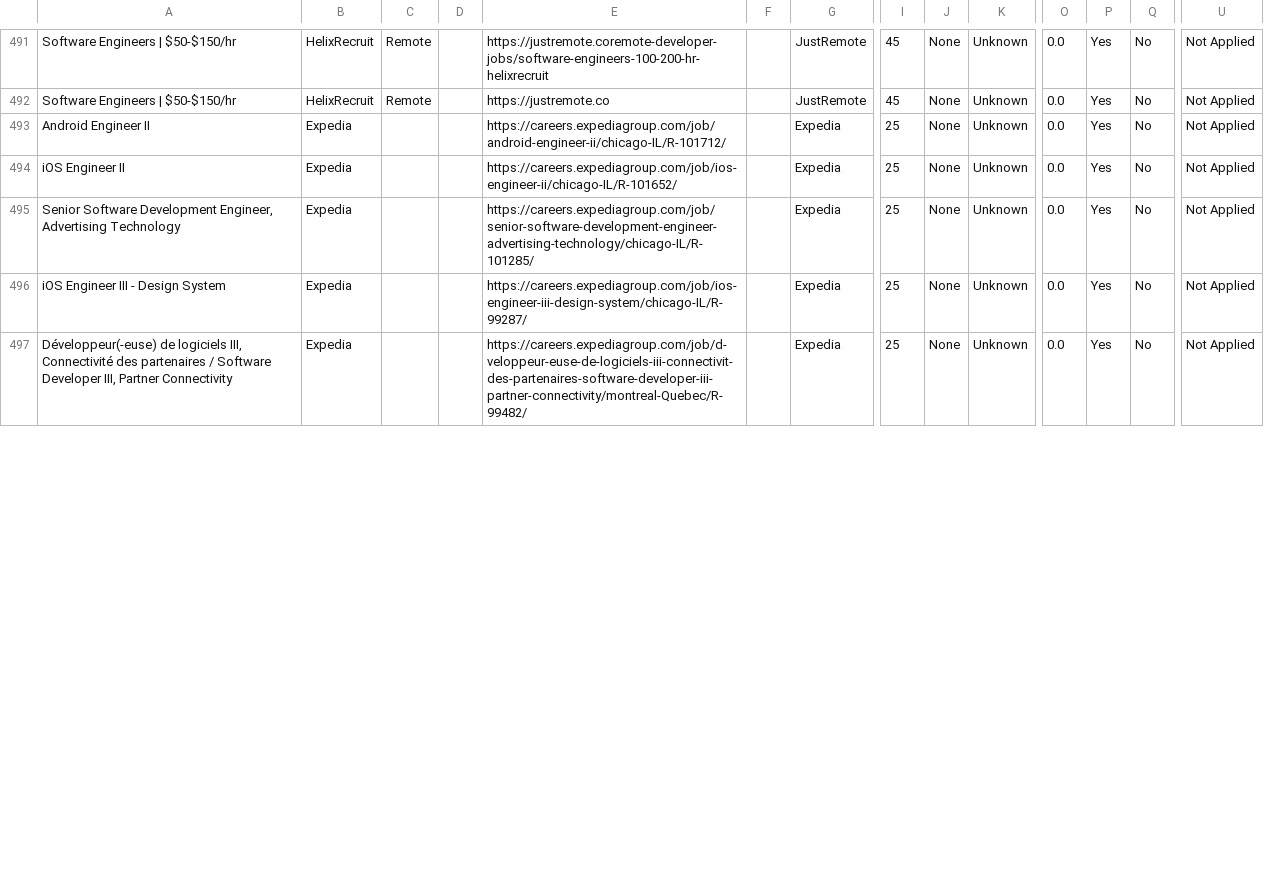
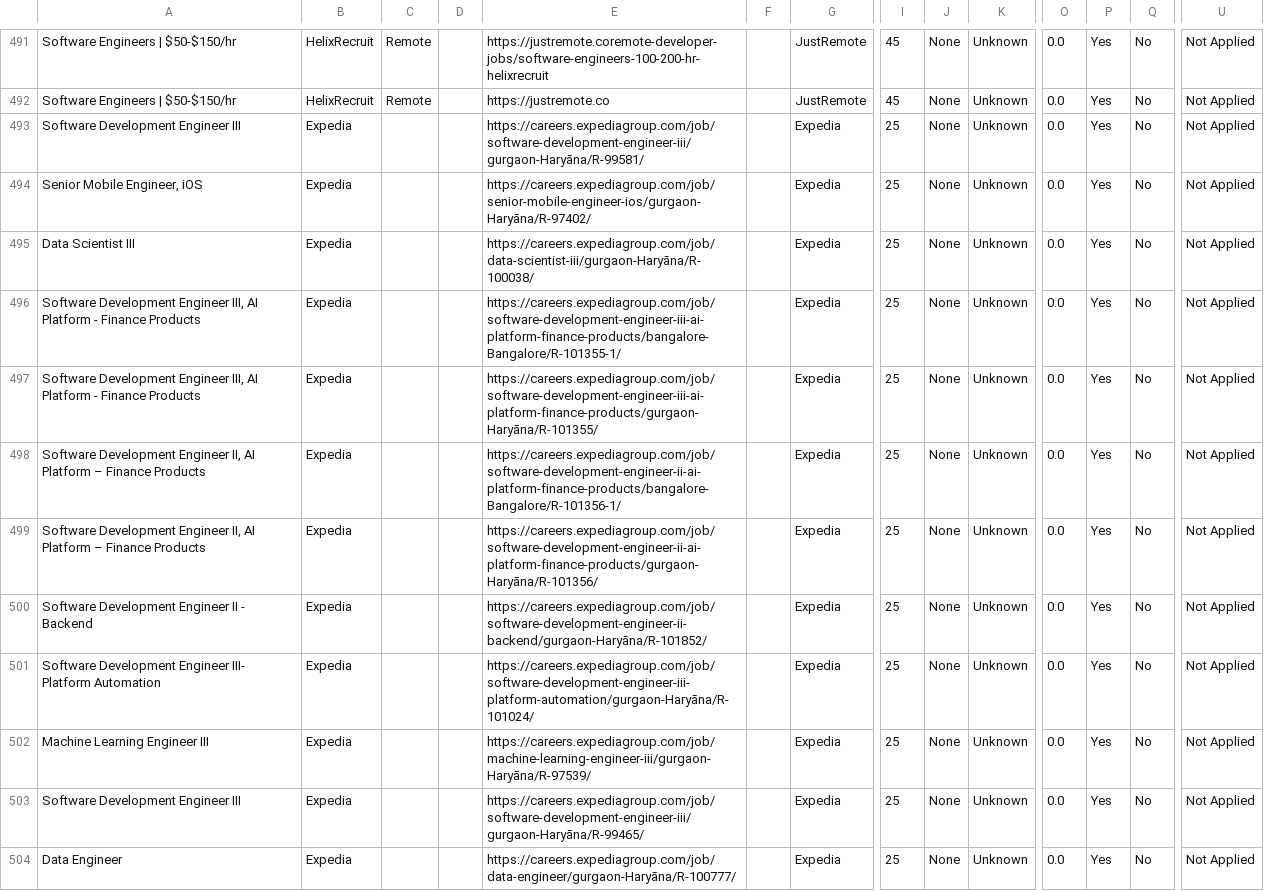
Before and after one commit to naman011/python-projects-secondary, a CSV file: data/jobs.csv, drawn as a sheet; only a part is shown, gaps mark what is left out; addresses are those after the commit; rows hold the shown columns only; the diff covers the shown part only; the diff names each change by its address in the sheet, - before the commit and + after, or states it on an @@ line.

```diff
--- a/data/jobs.csv
+++ b/data/jobs.csv
-A493: Android Engineer II
+A493: Software Development Engineer III
-E493: https://careers.expediagroup.com/job/android-engineer-ii/chicago-IL/R-101712/
+E493: https://careers.expediagroup.com/job/software-development-engineer-iii/gurgaon-Haryāna/R-99581/
-A494: iOS Engineer II
+A494: Senior Mobile Engineer, iOS
-E494: https://careers.expediagroup.com/job/ios-engineer-ii/chicago-IL/R-101652/
+E494: https://careers.expediagroup.com/job/senior-mobile-engineer-ios/gurgaon-Haryāna/R-97402/
+row 495: Data Scientist III | Expedia |  |  | https://careers.expediagroup.com/job/data-scientist-iii/gurgaon-Haryāna/R-100038/ |  | Expedia | 25 | None | Unknown | 0.0 | Yes | No | Not Applied
+row 496: Software Development Engineer III, AI Platform - Finance Products | Expedia |  |  | https://careers.expediagroup.com/job/software-development-engineer-iii-ai-platform-finance-products/bangalore-Bangalore/R-101355-1/ |  | Expedia | 25 | None | Unknown | 0.0 | Yes | No | Not Applied
+row 497: Software Development Engineer III, AI Platform - Finance Products | Expedia |  |  | https://careers.expediagroup.com/job/software-development-engineer-iii-ai-platform-finance-products/gurgaon-Haryāna/R-101355/ |  | Expedia | 25 | None | Unknown | 0.0 | Yes | No | Not Applied
-A498: Senior Software Development Engineer, Advertising Technology
+A498: Software Development Engineer II, AI Platform – Finance Products
-E498: https://careers.expediagroup.com/job/senior-software-development-engineer-advertising-technology/chicago-IL/R-101285/
+E498: https://careers.expediagroup.com/job/software-development-engineer-ii-ai-platform-finance-products/bangalore-Bangalore/R-101356-1/
+row 499: Software Development Engineer II, AI Platform – Finance Products | Expedia |  |  | https://careers.expediagroup.com/job/software-development-engineer-ii-ai-platform-finance-products/gurgaon-Haryāna/R-101356/ |  | Expedia | 25 | None | Unknown | 0.0 | Yes | No | Not Applied
-A500: iOS Engineer III - Design System
+A500: Software Development Engineer II - Backend
-E500: https://careers.expediagroup.com/job/ios-engineer-iii-design-system/chicago-IL/R-99287/
+E500: https://careers.expediagroup.com/job/software-development-engineer-ii-backend/gurgaon-Haryāna/R-101852/
-A501: Développeur(-euse) de logiciels III, Connectivité des partenaires / Software Developer III, Partner Connectivity
+A501: Software Development Engineer III- Platform Automation
-E501: https://careers.expediagroup.com/job/d-veloppeur-euse-de-logiciels-iii-connectivit-des-partenaires-software-developer-iii-partner-connectivity/montreal-Quebec/R-99482/
+E501: https://careers.expediagroup.com/job/software-development-engineer-iii-platform-automation/gurgaon-Haryāna/R-101024/
+row 502: Machine Learning Engineer III | Expedia |  |  | https://careers.expediagroup.com/job/machine-learning-engineer-iii/gurgaon-Haryāna/R-97539/ |  | Expedia | 25 | None | Unknown | 0.0 | Yes | No | Not Applied
+row 503: Software Development Engineer III | Expedia |  |  | https://careers.expediagroup.com/job/software-development-engineer-iii/gurgaon-Haryāna/R-99465/ |  | Expedia | 25 | None | Unknown | 0.0 | Yes | No | Not Applied
+row 504: Data Engineer | Expedia |  |  | https://careers.expediagroup.com/job/data-engineer/gurgaon-Haryāna/R-100777/ |  | Expedia | 25 | None | Unknown | 0.0 | Yes | No | Not Applied
```
Also changed, not shown: 8 added rows and 2 edited cells elsewhere in this file, 1 other file.
